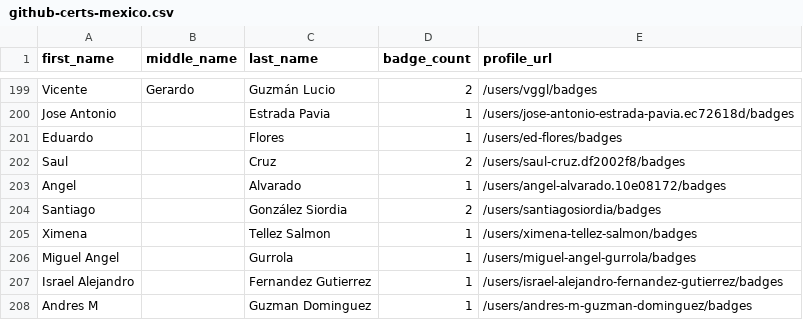
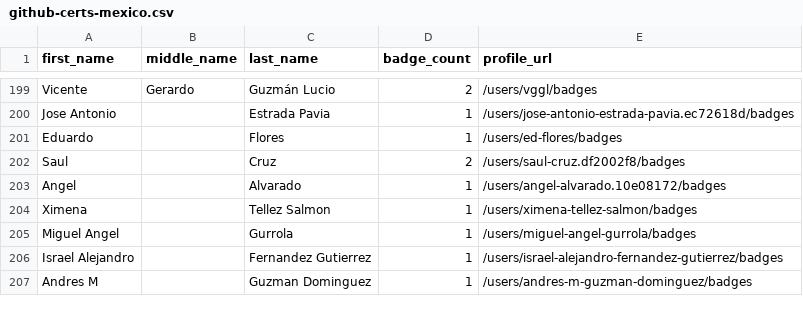
Before and after one commit to Joas707/github-certification-ranking-fork, a CSV file: datasource/github-certs-mexico.csv, drawn as a sheet; only a part is shown, gaps mark what is left out; the diff names each change by its address in the sheet, - before the commit and + after, or states it on an @@ line.

```diff
--- a/datasource/github-certs-mexico.csv
+++ b/datasource/github-certs-mexico.csv
-row 204: Santiago |  | González Siordia | 2 | /users/santiagosiordia/badges
```
Also changed, not shown: datasource/github-certs-australia.csv, datasource/github-certs-india.csv, 18 other files.
